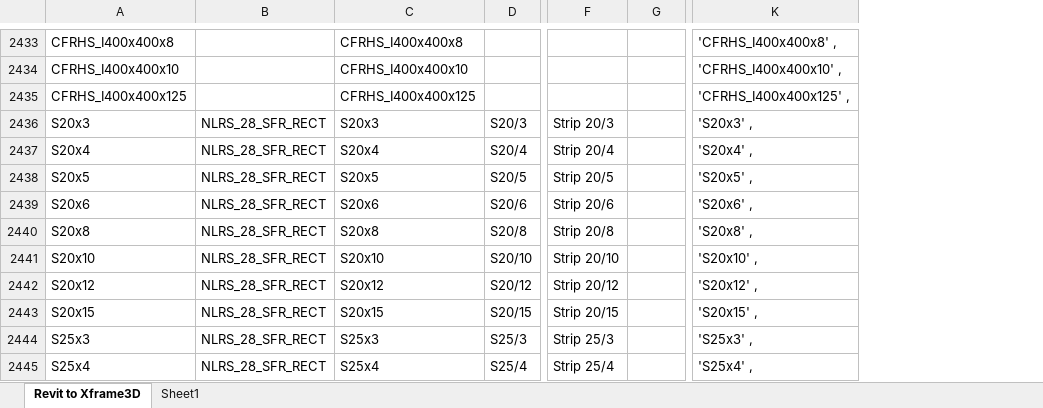
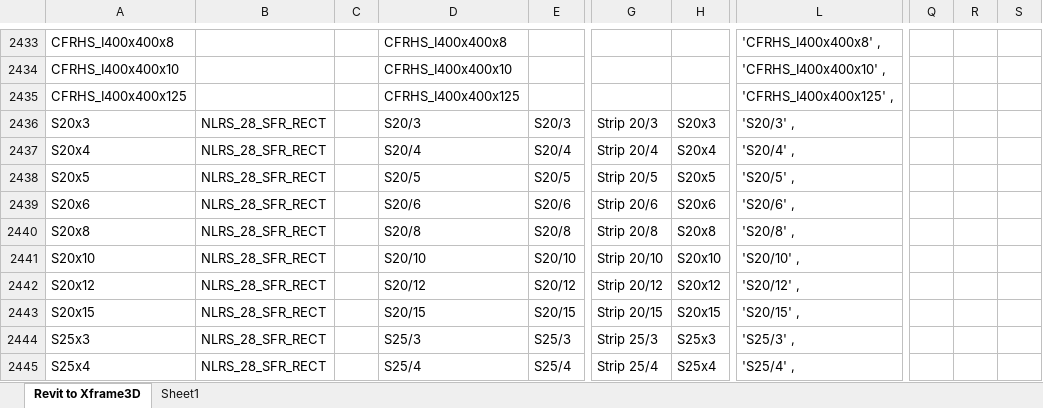
Before and after one commit to DutchSailor/Dyn2Calc.Struct4U, an Excel workbook: Nodes/MappentableXframeRevit.xlsx, sheet Revit to Xframe3D, drawn as a sheet; only a part is shown, gaps mark what is left out; values as stored, in another font and other column widths than the file's, no borders; table styles not drawn; addresses are those after the commit; the diff covers the shown part only; the diff names each change by its address in the sheet, - before the commit and + after, or states it on an @@ line.

```diff
--- a/Nodes/MappentableXframeRevit.xlsx (sheet Revit to Xframe3D)
+++ b/Nodes/MappentableXframeRevit.xlsx (sheet Revit to Xframe3D)
+column C, empty
+column Q, empty
+column R, empty
+column S, empty
-D2436: S20x3
+D2436: S20/3
-H2436: (empty)
+H2436: S20x3
-L2436: 'S20x3' ,
+L2436: 'S20/3' ,
-D2437: S20x4
+D2437: S20/4
-H2437: (empty)
+H2437: S20x4
-L2437: 'S20x4' ,
+L2437: 'S20/4' ,
-D2438: S20x5
+D2438: S20/5
-H2438: (empty)
+H2438: S20x5
-L2438: 'S20x5' ,
+L2438: 'S20/5' ,
-D2439: S20x6
+D2439: S20/6
-H2439: (empty)
+H2439: S20x6
-L2439: 'S20x6' ,
+L2439: 'S20/6' ,
-D2440: S20x8
+D2440: S20/8
-H2440: (empty)
+H2440: S20x8
-L2440: 'S20x8' ,
+L2440: 'S20/8' ,
-D2441: S20x10
+D2441: S20/10
-H2441: (empty)
+H2441: S20x10
-L2441: 'S20x10' ,
+L2441: 'S20/10' ,
-D2442: S20x12
+D2442: S20/12
-H2442: (empty)
+H2442: S20x12
-L2442: 'S20x12' ,
+L2442: 'S20/12' ,
-D2443: S20x15
+D2443: S20/15
-H2443: (empty)
+H2443: S20x15
-L2443: 'S20x15' ,
+L2443: 'S20/15' ,
-D2444: S25x3
+D2444: S25/3
-H2444: (empty)
+H2444: S25x3
-L2444: 'S25x3' ,
+L2444: 'S25/3' ,
-D2445: S25x4
+D2445: S25/4
-H2445: (empty)
+H2445: S25x4
-L2445: 'S25x4' ,
+L2445: 'S25/4' ,
```
Also changed, not shown: 1219 edited cells elsewhere in this sheet, 2 other files.
